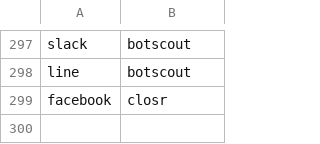
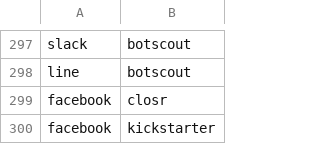
Before and after one commit to adriens/my-cloud-connections, a CSV file: edges.csv, drawn as a sheet; only a part is shown, gaps mark what is left out.

Commit message:
Added kickstarter

```diff
--- a/edges.csv
+++ b/edges.csv
@@ -299 +299,2 @@ line,botscout
 facebook,closr
+facebook,kickstarter
```
